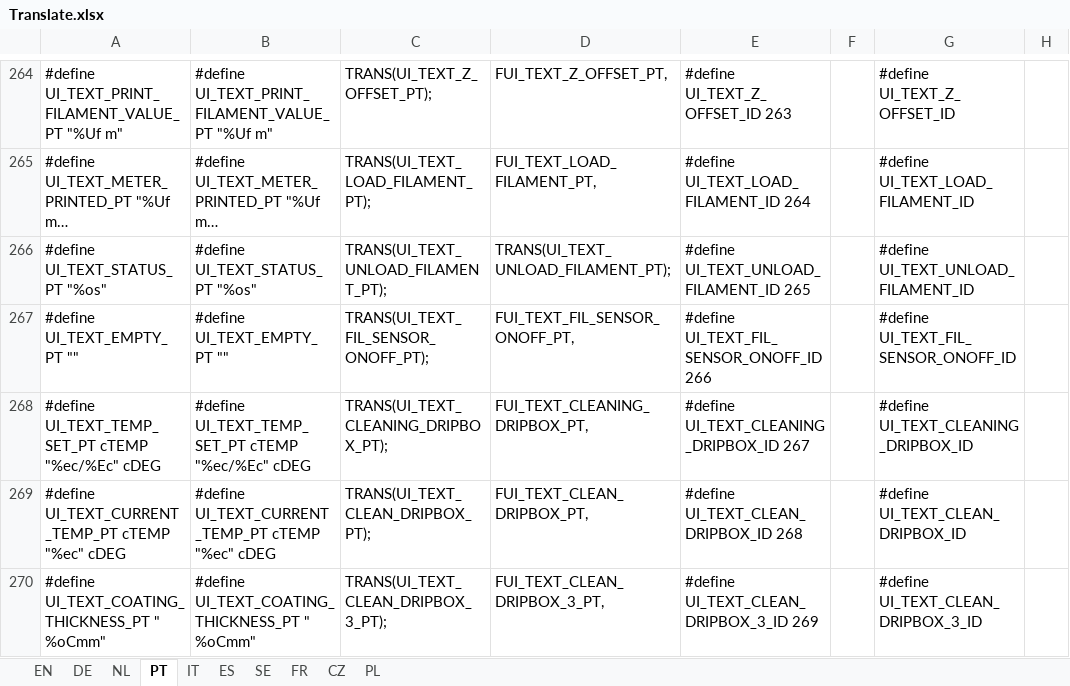
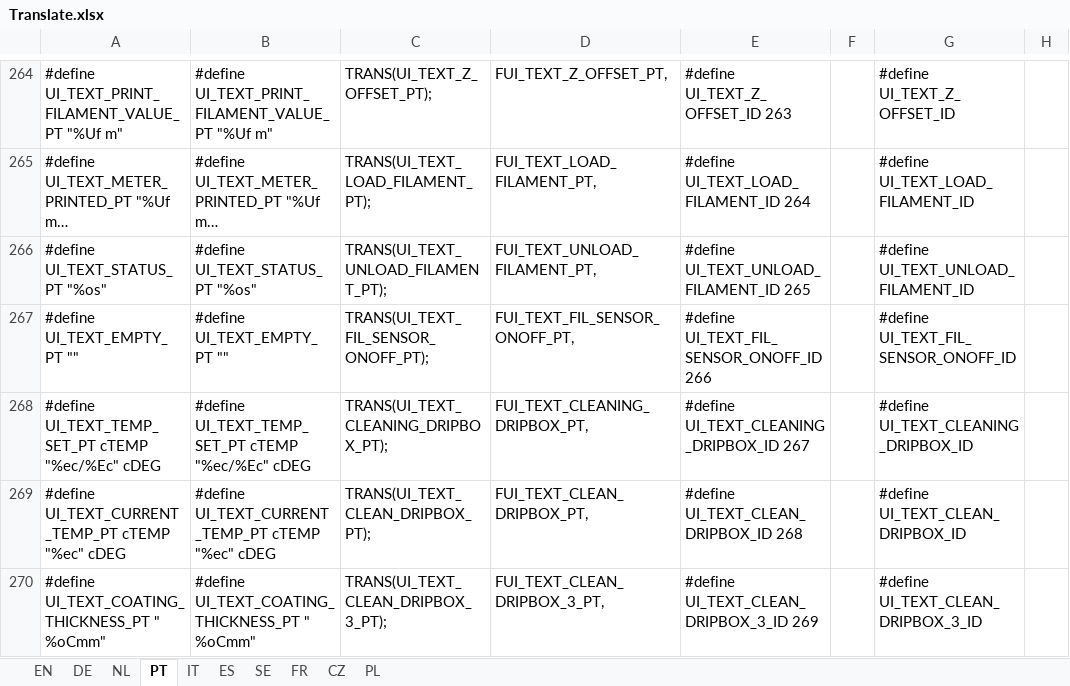
Before and after one commit to luc-github/Repetier-Firmware-4-Davinci, an Excel workbook: Translate.xlsx, sheet PT, drawn as a sheet; only a part is shown, gaps mark what is left out; long unchanged cells end in …; values as stored, in another font and other column widths than the file's, no borders; the diff names each change by its address in the sheet, - before the commit and + after, or states it on an @@ line.

```diff
--- a/Translate.xlsx (sheet PT)
+++ b/Translate.xlsx (sheet PT)
-D266: TRANS(UI_TEXT_UNLOAD_FILAMENT_PT);
+D266: FUI_TEXT_UNLOAD_FILAMENT_PT,
```
Also changed, not shown: sheet FR, sheet EN, sheet NL, sheet IT, sheet ES, sheet DE, 3 more sheets, 3 other files.
